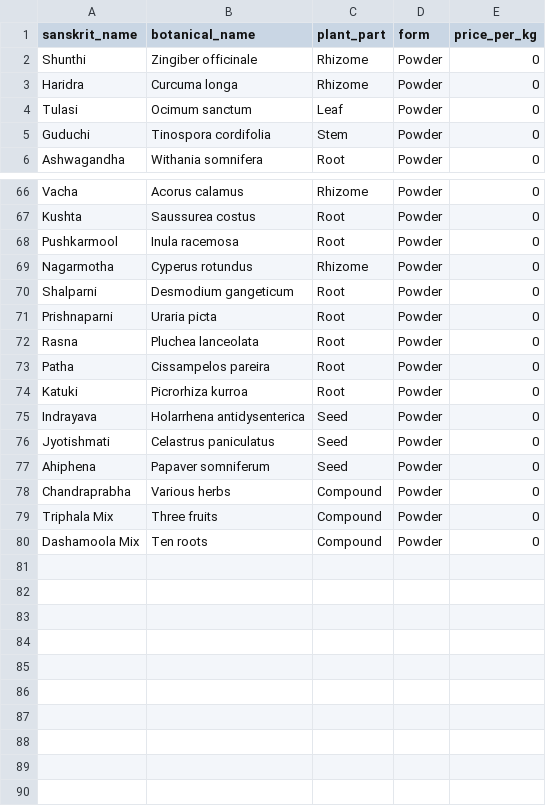
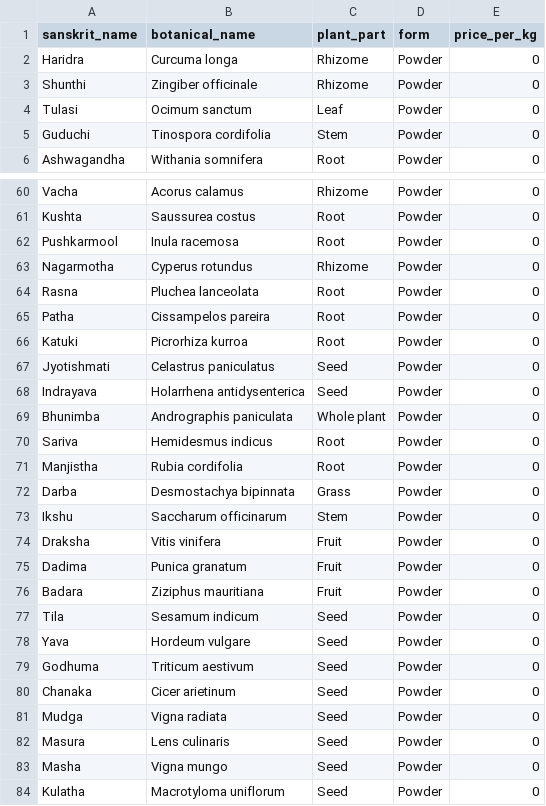
Before and after one commit to OurWillpower/herbal-batch-calculator, a CSV file: ingredients_master.csv, drawn as a sheet; only a part is shown, gaps mark what is left out; the diff covers the shown part only.

Commit message:
Update ingredients_master.csv

```diff
--- a/ingredients_master.csv
+++ b/ingredients_master.csv
@@ -1,4 +1,4 @@
 sanskrit_name,botanical_name,plant_part,form,price_per_kg
+Haridra,Curcuma longa,Rhizome,Powder,0
 Shunthi,Zingiber officinale,Rhizome,Powder,0
-Haridra,Curcuma longa,Rhizome,Powder,0
 Tulasi,Ocimum sanctum,Leaf,Powder,0
@@ -69,4 +63,2 @@ Pushkarmool,Inula racemosa,Root,Powder,0
 Nagarmotha,Cyperus rotundus,Rhizome,Powder,0
-Shalparni,Desmodium gangeticum,Root,Powder,0
-Prishnaparni,Uraria picta,Root,Powder,0
 Rasna,Pluchea lanceolata,Root,Powder,0
@@ -74,7 +66,19 @@ Patha,Cissampelos pareira,Root,Powder,0
 Katuki,Picrorhiza kurroa,Root,Powder,0
+Jyotishmati,Celastrus paniculatus,Seed,Powder,0
 Indrayava,Holarrhena antidysenterica,Seed,Powder,0
-Jyotishmati,Celastrus paniculatus,Seed,Powder,0
-Ahiphena,Papaver somniferum,Seed,Powder,0
-Chandraprabha,Various herbs,Compound,Powder,0
-Triphala Mix,Three fruits,Compound,Powder,0
-Dashamoola Mix,Ten roots,Compound,Powder,0
+Bhunimba,Andrographis paniculata,Whole plant,Powder,0
+Sariva,Hemidesmus indicus,Root,Powder,0
+Manjistha,Rubia cordifolia,Root,Powder,0
+Darba,Desmostachya bipinnata,Grass,Powder,0
+Ikshu,Saccharum officinarum,Stem,Powder,0
+Draksha,Vitis vinifera,Fruit,Powder,0
+Dadima,Punica granatum,Fruit,Powder,0
+Badara,Ziziphus mauritiana,Fruit,Powder,0
+Tila,Sesamum indicum,Seed,Powder,0
+Yava,Hordeum vulgare,Seed,Powder,0
+Godhuma,Triticum aestivum,Seed,Powder,0
+Chanaka,Cicer arietinum,Seed,Powder,0
+Mudga,Vigna radiata,Seed,Powder,0
+Masura,Lens culinaris,Seed,Powder,0
+Masha,Vigna mungo,Seed,Powder,0
+Kulatha,Macrotyloma uniflorum,Seed,Powder,0
```
Also changed, not shown: 1 added row and 6 removed rows elsewhere in this file.
